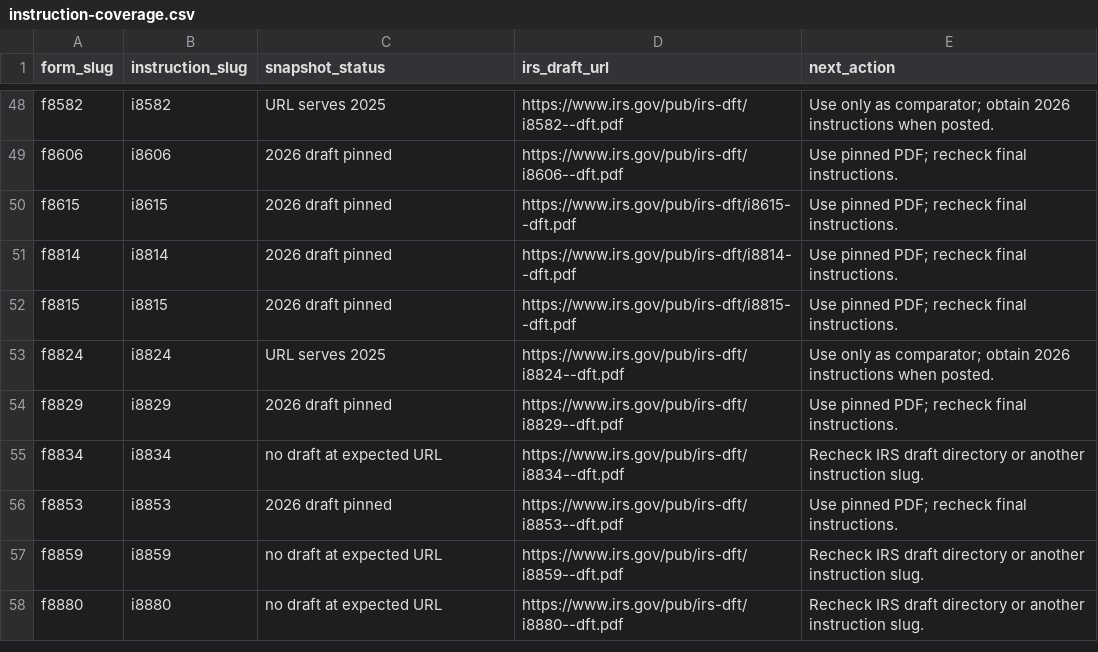
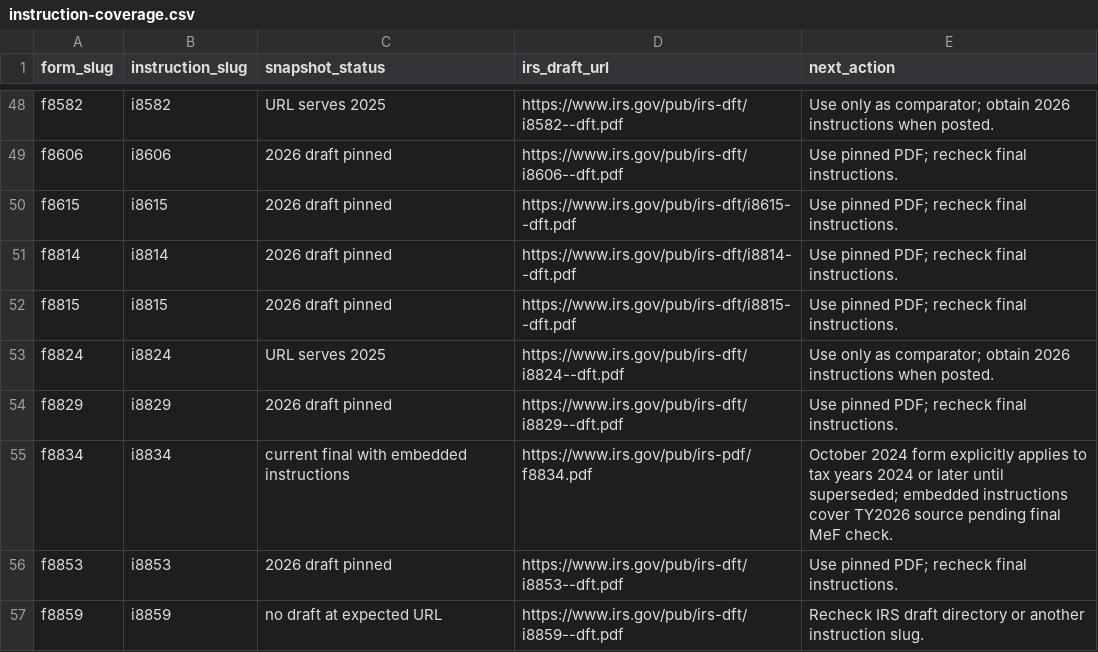
Before and after one commit to filedcom/opentax, a CSV file: docs/ty2026/instruction-coverage.csv, drawn as a sheet; only a part is shown, gaps mark what is left out; the shorter side is filled out with more unchanged rows.

```diff
--- a/docs/ty2026/instruction-coverage.csv
+++ b/docs/ty2026/instruction-coverage.csv
@@ -54,3 +54,3 @@ f8824,i8824,URL serves 2025,https://www.irs.gov/pub/irs-dft/i8824--dft.pdf,Use o
 f8829,i8829,2026 draft pinned,https://www.irs.gov/pub/irs-dft/i8829--dft.pdf,Use pinned PDF; recheck final instructions.
-f8834,i8834,no draft at expected URL,https://www.irs.gov/pub/irs-dft/i8834--dft.pdf,Recheck IRS draft directory or another instruction slug.
+f8834,i8834,current final with embedded instructions,https://www.irs.gov/pub/irs-pdf/f8834.pdf,October 2024 form explicitly applies to tax years 2024 or later until superseded; embedded instructions cover TY2026 source pending final MeF check.
 f8853,i8853,2026 draft pinned,https://www.irs.gov/pub/irs-dft/i8853--dft.pdf,Use pinned PDF; recheck final instructions.
```
Also changed, not shown: docs/ty2026/node-coverage.csv, 13 other files.
